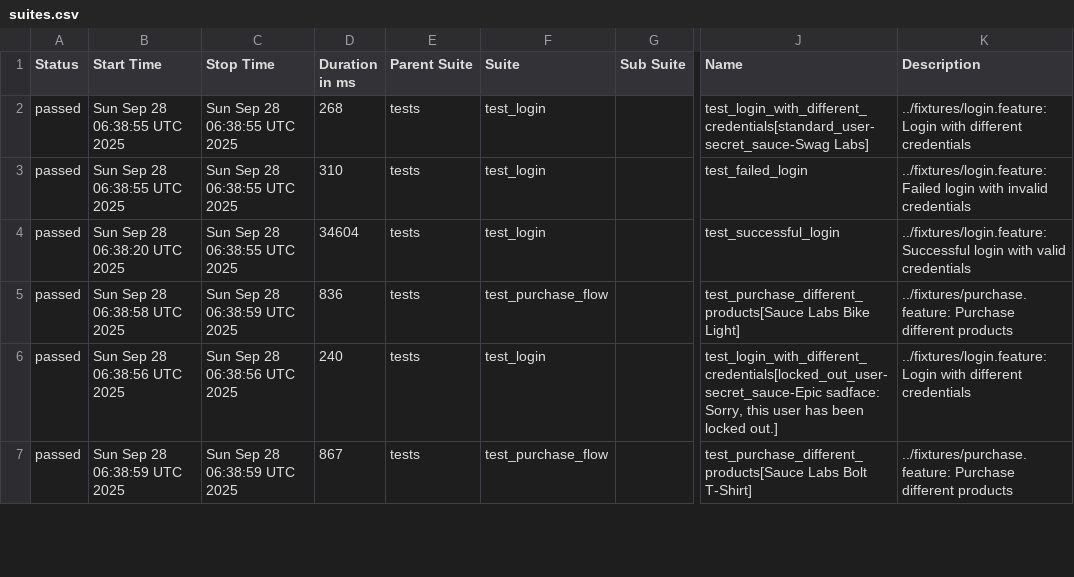
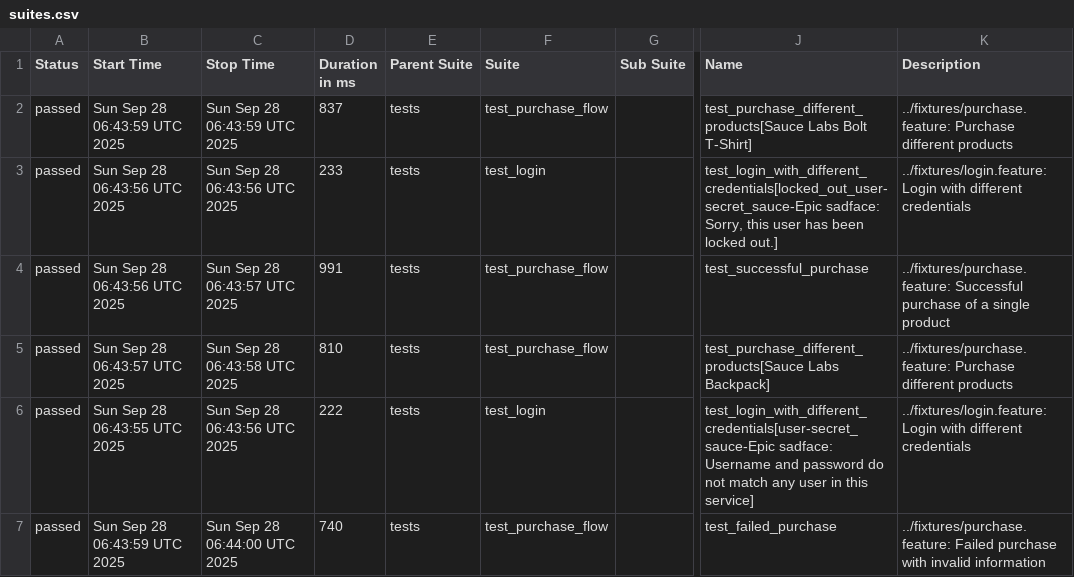
Before and after one commit to lanyangyg/auto_BDD, a CSV file: data/suites.csv, drawn as a sheet; only a part is shown, gaps mark what is left out; the diff covers the shown part only; the diff names each change by its address in the sheet, - before the commit and + after, or states it on an @@ line.

```diff
--- a/data/suites.csv
+++ b/data/suites.csv
-B2 (Start Time): Sun Sep 28 06:38:55 UTC 2025
+B2 (Start Time): Sun Sep 28 06:43:59 UTC 2025
-C2 (Stop Time): Sun Sep 28 06:38:55 UTC 2025
+C2 (Stop Time): Sun Sep 28 06:43:59 UTC 2025
-D2 (Duration in ms): 268
+D2 (Duration in ms): 837
-F2 (Suite): test_login
+F2 (Suite): test_purchase_flow
-J2 (Name): test_login_with_different_credentials[standard_user-secret_sauce-Swag Labs]
+J2 (Name): test_purchase_different_products[Sauce Labs Bolt T-Shirt]
-K2 (Description): ../fixtures/login.feature: Login with different credentials
+K2 (Description): ../fixtures/purchase.feature: Purchase different products
-B3 (Start Time): Sun Sep 28 06:38:55 UTC 2025
+B3 (Start Time): Sun Sep 28 06:43:56 UTC 2025
-C3 (Stop Time): Sun Sep 28 06:38:55 UTC 2025
+C3 (Stop Time): Sun Sep 28 06:43:56 UTC 2025
-D3 (Duration in ms): 310
+D3 (Duration in ms): 233
-J3 (Name): test_failed_login
+J3 (Name): test_login_with_different_credentials[locked_out_user-secret_sauce-Epic sadface: Sorry, this user has been locked out.]
-K3 (Description): ../fixtures/login.feature: Failed login with invalid credentials
+K3 (Description): ../fixtures/login.feature: Login with different credentials
-B4 (Start Time): Sun Sep 28 06:38:20 UTC 2025
+B4 (Start Time): Sun Sep 28 06:43:56 UTC 2025
-C4 (Stop Time): Sun Sep 28 06:38:55 UTC 2025
+C4 (Stop Time): Sun Sep 28 06:43:57 UTC 2025
-D4 (Duration in ms): 34604
+D4 (Duration in ms): 991
-F4 (Suite): test_login
+F4 (Suite): test_purchase_flow
-J4 (Name): test_successful_login
+J4 (Name): test_successful_purchase
-K4 (Description): ../fixtures/login.feature: Successful login with valid credentials
+K4 (Description): ../fixtures/purchase.feature: Successful purchase of a single product
-B5 (Start Time): Sun Sep 28 06:38:58 UTC 2025
+B5 (Start Time): Sun Sep 28 06:43:57 UTC 2025
-C5 (Stop Time): Sun Sep 28 06:38:59 UTC 2025
+C5 (Stop Time): Sun Sep 28 06:43:58 UTC 2025
-D5 (Duration in ms): 836
+D5 (Duration in ms): 810
-J5 (Name): test_purchase_different_products[Sauce Labs Bike Light]
+J5 (Name): test_purchase_different_products[Sauce Labs Backpack]
-B6 (Start Time): Sun Sep 28 06:38:56 UTC 2025
+B6 (Start Time): Sun Sep 28 06:43:55 UTC 2025
-C6 (Stop Time): Sun Sep 28 06:38:56 UTC 2025
+C6 (Stop Time): Sun Sep 28 06:43:56 UTC 2025
-D6 (Duration in ms): 240
+D6 (Duration in ms): 222
-J6 (Name): test_login_with_different_credentials[locked_out_user-secret_sauce-Epic sadface: Sorry, this user has been locked out.]
+J6 (Name): test_login_with_different_credentials[user-secret_sauce-Epic sadface: Username and password do not match any user in this service]
-B7 (Start Time): Sun Sep 28 06:38:59 UTC 2025
+B7 (Start Time): Sun Sep 28 06:43:59 UTC 2025
-C7 (Stop Time): Sun Sep 28 06:38:59 UTC 2025
+C7 (Stop Time): Sun Sep 28 06:44:00 UTC 2025
-D7 (Duration in ms): 867
+D7 (Duration in ms): 740
-J7 (Name): test_purchase_different_products[Sauce Labs Bolt T-Shirt]
+J7 (Name): test_failed_purchase
-K7 (Description): ../fixtures/purchase.feature: Purchase different products
+K7 (Description): ../fixtures/purchase.feature: Failed purchase with invalid information
```
Also changed, not shown: 21 edited cells elsewhere in this file, data/behaviors.csv, 30 other files.
